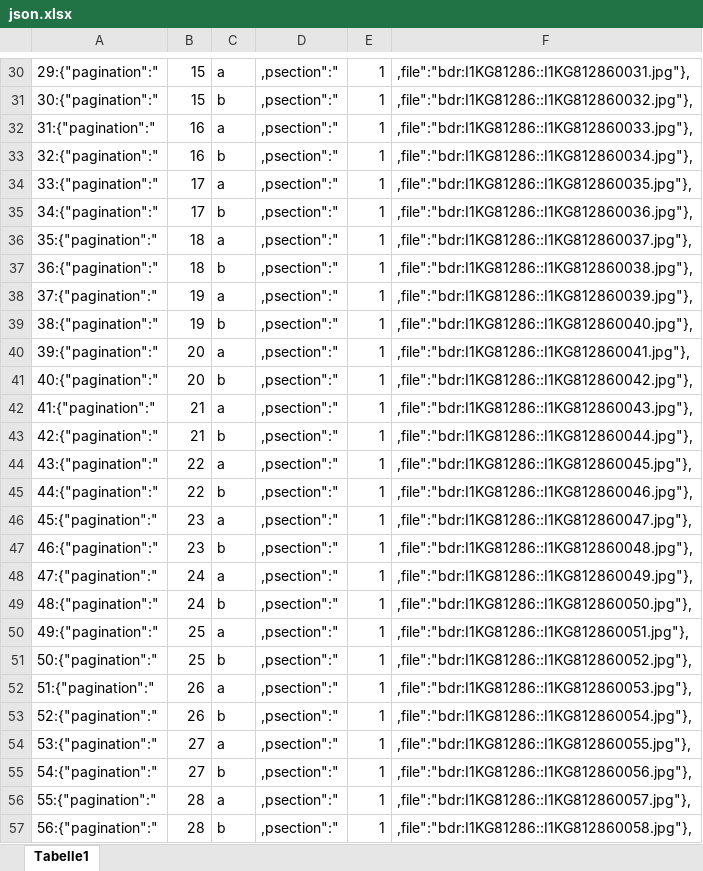
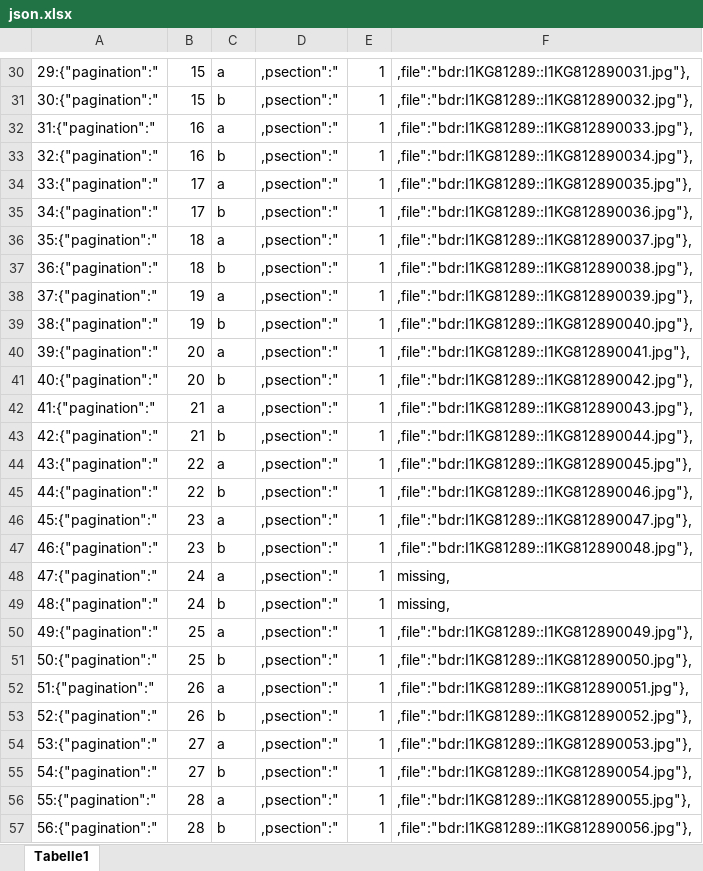
Before and after one commit to brunogml/rKTs, an Excel workbook: Collections/Gkh khams/json.xlsx, sheet Tabelle1, drawn as a sheet; only a part is shown, gaps mark what is left out; values as stored, in another font and other column widths than the file's, no borders; conditional formats not drawn; the diff covers the shown part only; the diff names each change by its address in the sheet, - before the commit and + after, or states it on an @@ line.

```diff
--- a/Collections/Gkh khams/json.xlsx (sheet Tabelle1)
+++ b/Collections/Gkh khams/json.xlsx (sheet Tabelle1)
-F30: ,file":"bdr:I1KG81286::I1KG812860031.jpg"},
+F30: ,file":"bdr:I1KG81289::I1KG812890031.jpg"},
-F31: ,file":"bdr:I1KG81286::I1KG812860032.jpg"},
+F31: ,file":"bdr:I1KG81289::I1KG812890032.jpg"},
-F32: ,file":"bdr:I1KG81286::I1KG812860033.jpg"},
+F32: ,file":"bdr:I1KG81289::I1KG812890033.jpg"},
-F33: ,file":"bdr:I1KG81286::I1KG812860034.jpg"},
+F33: ,file":"bdr:I1KG81289::I1KG812890034.jpg"},
-F34: ,file":"bdr:I1KG81286::I1KG812860035.jpg"},
+F34: ,file":"bdr:I1KG81289::I1KG812890035.jpg"},
-F35: ,file":"bdr:I1KG81286::I1KG812860036.jpg"},
+F35: ,file":"bdr:I1KG81289::I1KG812890036.jpg"},
-F36: ,file":"bdr:I1KG81286::I1KG812860037.jpg"},
+F36: ,file":"bdr:I1KG81289::I1KG812890037.jpg"},
-F37: ,file":"bdr:I1KG81286::I1KG812860038.jpg"},
+F37: ,file":"bdr:I1KG81289::I1KG812890038.jpg"},
-F38: ,file":"bdr:I1KG81286::I1KG812860039.jpg"},
+F38: ,file":"bdr:I1KG81289::I1KG812890039.jpg"},
-F39: ,file":"bdr:I1KG81286::I1KG812860040.jpg"},
+F39: ,file":"bdr:I1KG81289::I1KG812890040.jpg"},
-F40: ,file":"bdr:I1KG81286::I1KG812860041.jpg"},
+F40: ,file":"bdr:I1KG81289::I1KG812890041.jpg"},
-F41: ,file":"bdr:I1KG81286::I1KG812860042.jpg"},
+F41: ,file":"bdr:I1KG81289::I1KG812890042.jpg"},
-F42: ,file":"bdr:I1KG81286::I1KG812860043.jpg"},
+F42: ,file":"bdr:I1KG81289::I1KG812890043.jpg"},
-F43: ,file":"bdr:I1KG81286::I1KG812860044.jpg"},
+F43: ,file":"bdr:I1KG81289::I1KG812890044.jpg"},
-F44: ,file":"bdr:I1KG81286::I1KG812860045.jpg"},
+F44: ,file":"bdr:I1KG81289::I1KG812890045.jpg"},
-F45: ,file":"bdr:I1KG81286::I1KG812860046.jpg"},
+F45: ,file":"bdr:I1KG81289::I1KG812890046.jpg"},
-F46: ,file":"bdr:I1KG81286::I1KG812860047.jpg"},
+F46: ,file":"bdr:I1KG81289::I1KG812890047.jpg"},
-F47: ,file":"bdr:I1KG81286::I1KG812860048.jpg"},
+F47: ,file":"bdr:I1KG81289::I1KG812890048.jpg"},
-F48: ,file":"bdr:I1KG81286::I1KG812860049.jpg"},
+F48: missing,
-F49: ,file":"bdr:I1KG81286::I1KG812860050.jpg"},
+F49: missing,
-F50: ,file":"bdr:I1KG81286::I1KG812860051.jpg"},
+F50: ,file":"bdr:I1KG81289::I1KG812890049.jpg"},
-F51: ,file":"bdr:I1KG81286::I1KG812860052.jpg"},
+F51: ,file":"bdr:I1KG81289::I1KG812890050.jpg"},
-F52: ,file":"bdr:I1KG81286::I1KG812860053.jpg"},
+F52: ,file":"bdr:I1KG81289::I1KG812890051.jpg"},
-F53: ,file":"bdr:I1KG81286::I1KG812860054.jpg"},
+F53: ,file":"bdr:I1KG81289::I1KG812890052.jpg"},
-F54: ,file":"bdr:I1KG81286::I1KG812860055.jpg"},
+F54: ,file":"bdr:I1KG81289::I1KG812890053.jpg"},
-F55: ,file":"bdr:I1KG81286::I1KG812860056.jpg"},
+F55: ,file":"bdr:I1KG81289::I1KG812890054.jpg"},
-F56: ,file":"bdr:I1KG81286::I1KG812860057.jpg"},
+F56: ,file":"bdr:I1KG81289::I1KG812890055.jpg"},
-F57: ,file":"bdr:I1KG81286::I1KG812860058.jpg"},
+F57: ,file":"bdr:I1KG81289::I1KG812890056.jpg"},
```
Also changed, not shown: 43 added rows and 1123 edited cells elsewhere in this sheet, formulas that keep their value, 4 other files.
